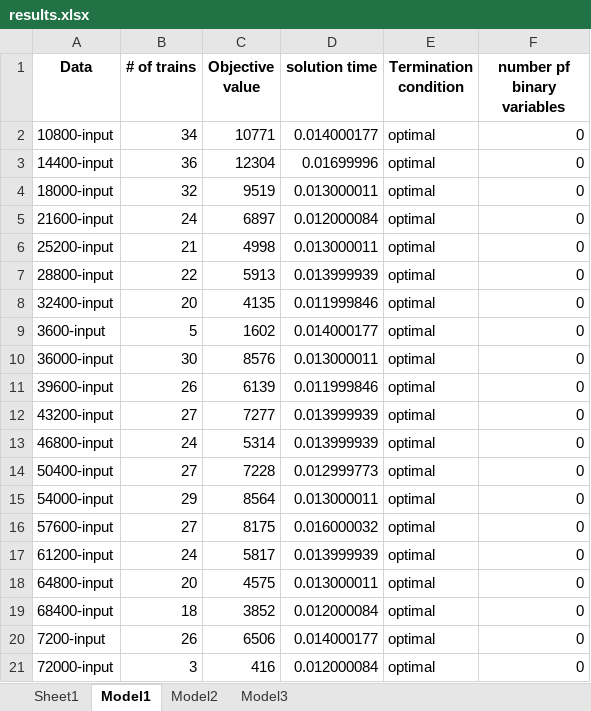
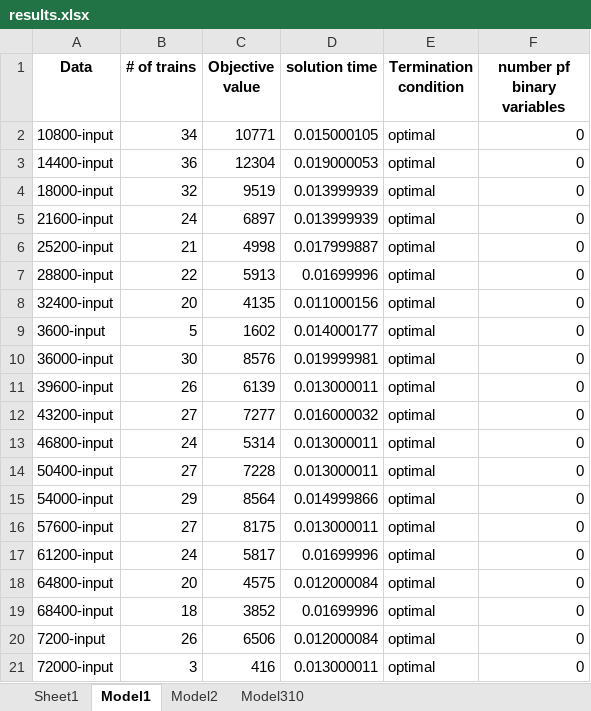
Before and after one commit to Felipe-MU/Train-Rescheduling-Problem-TCC, an Excel workbook: Data/1-hour-interval-madrid/1-hour-interval-madrid/testsuite/results.xlsx, sheet Model1, drawn as a sheet; values as stored, in another font and other column widths than the file's, no borders; the diff names each change by its address in the sheet, - before the commit and + after, or states it on an @@ line.

```diff
--- a/Data/1-hour-interval-madrid/1-hour-interval-madrid/testsuite/results.xlsx (sheet Model1)
+++ b/Data/1-hour-interval-madrid/1-hour-interval-madrid/testsuite/results.xlsx (sheet Model1)
-sheet tab: Model3
+sheet tab: Model310
-D2 (solution time): 0.014000177
+D2 (solution time): 0.015000105
-D3 (solution time): 0.01699996
+D3 (solution time): 0.019000053
-D4 (solution time): 0.013000011
+D4 (solution time): 0.013999939
-D5 (solution time): 0.012000084
+D5 (solution time): 0.013999939
-D6 (solution time): 0.013000011
+D6 (solution time): 0.017999887
-D7 (solution time): 0.013999939
+D7 (solution time): 0.01699996
-D8 (solution time): 0.011999846
+D8 (solution time): 0.011000156
-D10 (solution time): 0.013000011
+D10 (solution time): 0.019999981
-D11 (solution time): 0.011999846
+D11 (solution time): 0.013000011
-D12 (solution time): 0.013999939
+D12 (solution time): 0.016000032
-D13 (solution time): 0.013999939
+D13 (solution time): 0.013000011
-D14 (solution time): 0.012999773
+D14 (solution time): 0.013000011
-D15 (solution time): 0.013000011
+D15 (solution time): 0.014999866
-D16 (solution time): 0.016000032
+D16 (solution time): 0.013000011
-D17 (solution time): 0.013999939
+D17 (solution time): 0.01699996
-D18 (solution time): 0.013000011
+D18 (solution time): 0.012000084
-D19 (solution time): 0.012000084
+D19 (solution time): 0.01699996
-D20 (solution time): 0.014000177
+D20 (solution time): 0.012000084
-D21 (solution time): 0.012000084
+D21 (solution time): 0.013000011
```
Also changed, not shown: sheet Model310, sheet Model2, 25 other files.
